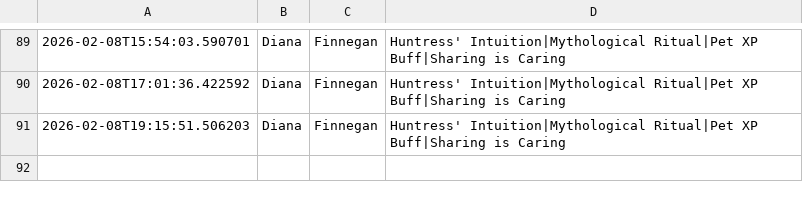
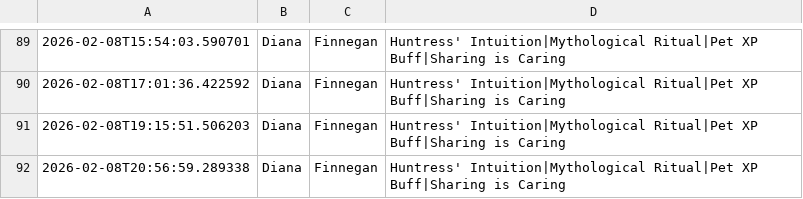
Before and after one commit to nicohauk217-ui/St-ndlich-kopie, a CSV file: data/events_daily.csv, drawn as a sheet; only a part is shown, gaps mark what is left out.

```diff
--- a/data/events_daily.csv
+++ b/data/events_daily.csv
@@ -91 +91,2 @@
 2026-02-08T19:15:51.506203,Diana,Finnegan,Huntress' Intuition|Mythological Ritual|Pet XP Buff|Sharing is Caring,
+2026-02-08T20:56:59.289338,Diana,Finnegan,Huntress' Intuition|Mythological Ritual|Pet XP Buff|Sharing is Caring,
```
Also changed, not shown: 2 other files.
